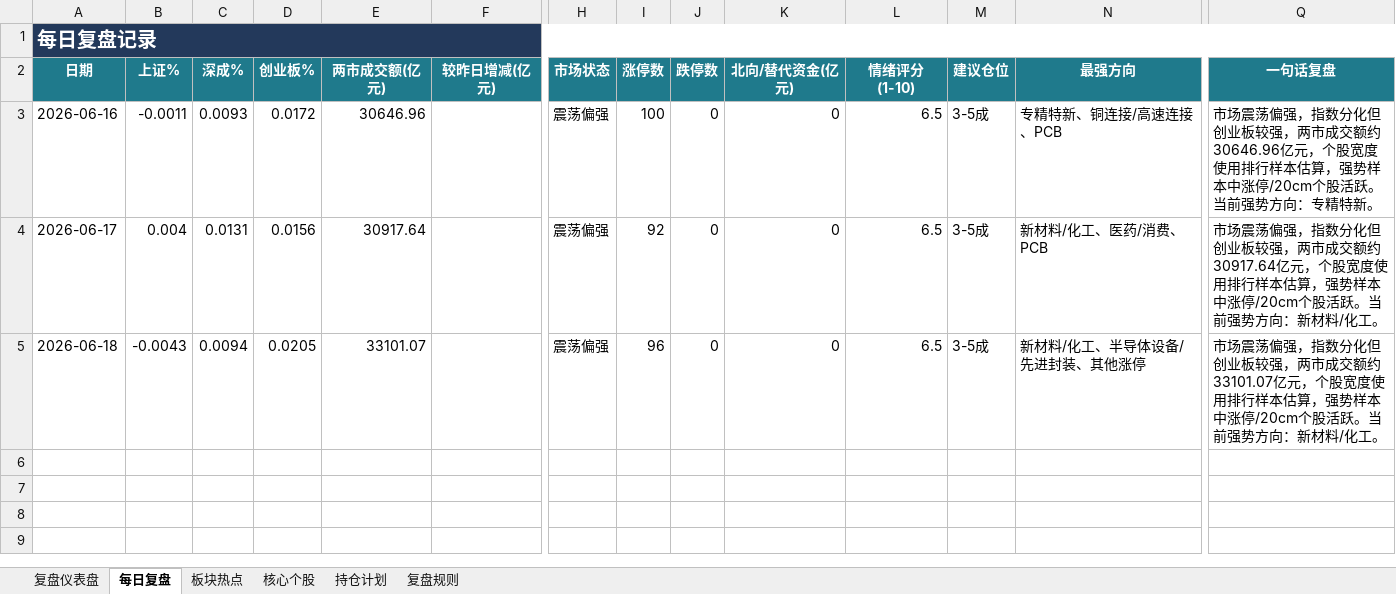
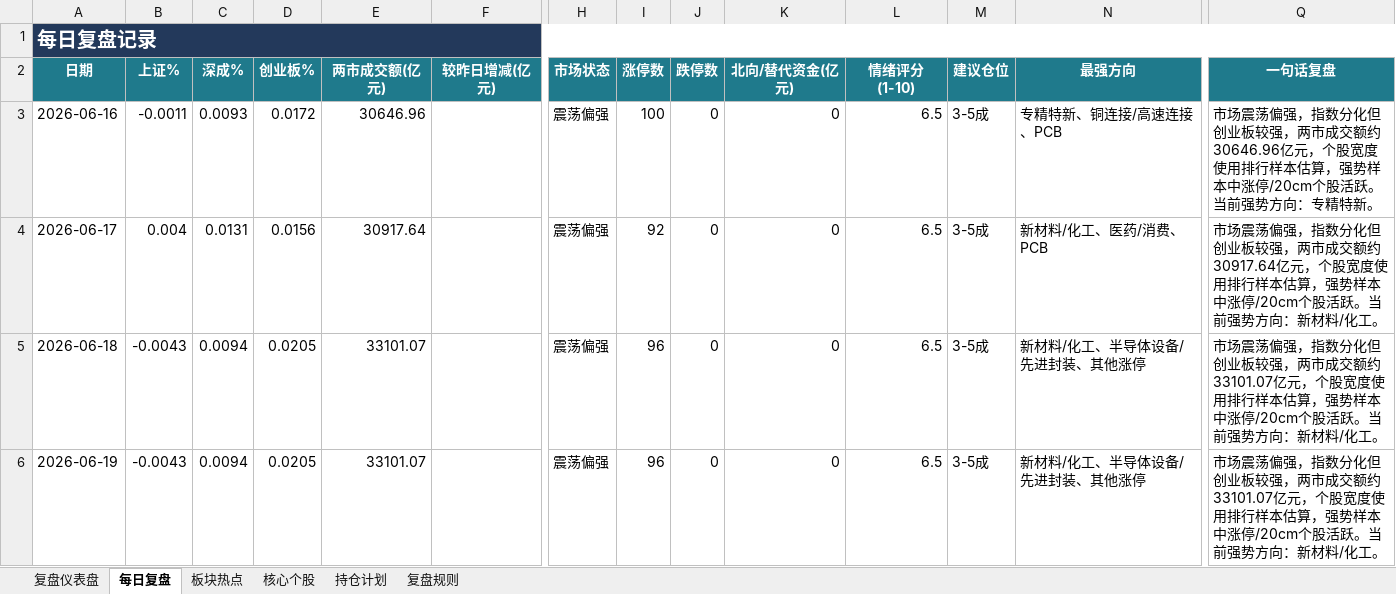
Before and after one commit to Toristricky/a-share-daily-review, an Excel workbook: 每日A股复盘表.xlsx, sheet 每日复盘, drawn as a sheet; only a part is shown, gaps mark what is left out; values as stored, in another font and other column widths than the file's, no borders; rows hold the shown columns only; the diff names each change by its address in the sheet, - before the commit and + after, or states it on an @@ line.

```diff
--- a/每日A股复盘表.xlsx (sheet 每日复盘)
+++ b/每日A股复盘表.xlsx (sheet 每日复盘)
+row 6: 2026-06-19 | -0.0043 | 0.0094 | 0.0205 | 33101.07 |  | 震荡偏强 | 96 | 0 | 0 | 6.5 | 3-5成 | 新材料/化工、半导体设备/先进封装、其他涨停 | 市场震荡偏强，指数分化但创业板较强，两市成交额约33101.07亿元，个股宽度使用排行样本估算，强势样本中涨停/20cm个股活跃。当前强势方向：新材料/化工。
```
Also changed, not shown: 3 other files.
